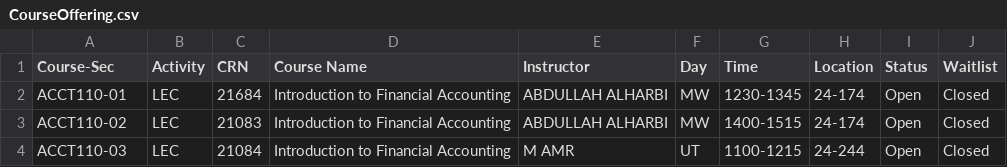
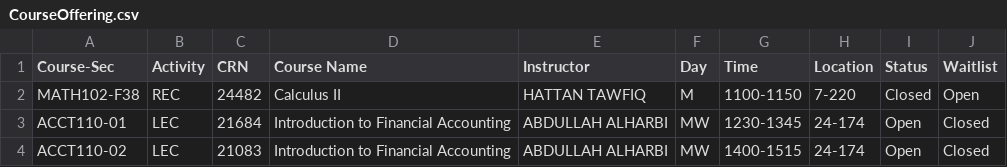
Before and after one commit to Ahmed1Bukha/ICS-108, a CSV file: src/CourseOffering.csv, drawn as a sheet; only a part is shown; the shorter side is filled out with more unchanged rows; the diff names each change by its address in the sheet, - before the commit and + after, or states it on an @@ line.

```diff
--- a/src/CourseOffering.csv
+++ b/src/CourseOffering.csv
+row 2: MATH102-F38 | REC | 24482 | Calculus II | HATTAN TAWFIQ | M | 1100-1150 | 7-220 | Closed | Open
```
Also changed, not shown: 5 other files.
